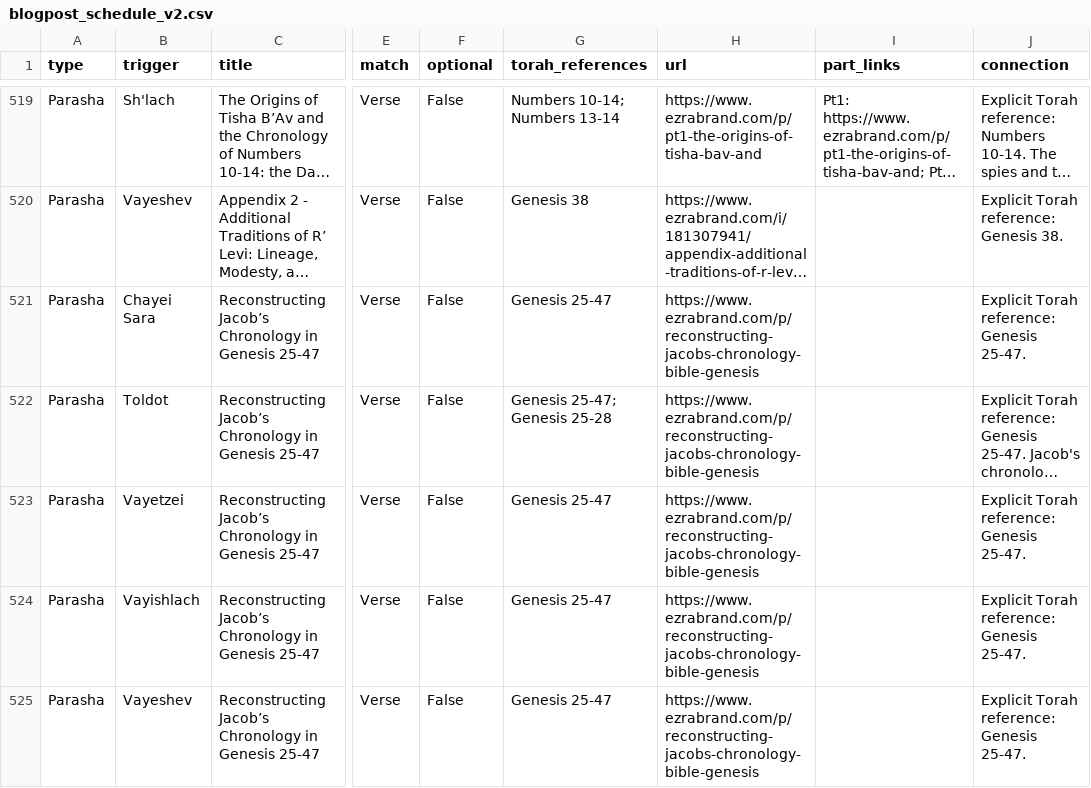
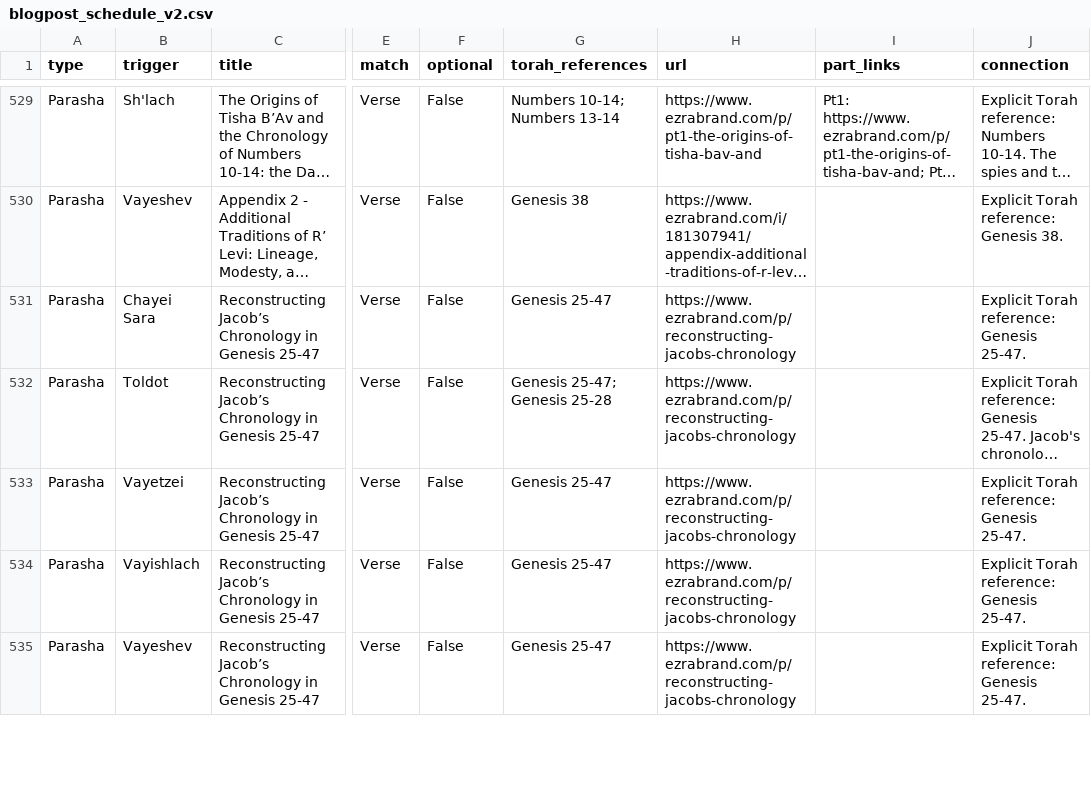
Before and after one commit to EzraBrand/talmud-blogpost-dafyomi-grid, a CSV file: blogpost_schedule_v2.csv, drawn as a sheet; only a part is shown, gaps mark what is left out; long unchanged cells end in …; addresses are those after the commit; the diff covers the shown part only; the diff names each change by its address in the sheet, - before the commit and + after, or states it on an @@ line.

```diff
--- a/blogpost_schedule_v2.csv
+++ b/blogpost_schedule_v2.csv
-H531:H535 (url): https://www.ezrabrand.com/p/reconstructing-jacobs-chronology-bible-genesis
+H531:H535 (url): https://www.ezrabrand.com/p/reconstructing-jacobs-chronology
```
Also changed, not shown: 12 added rows and 22 edited cells elsewhere in this file, blogpost_dafyomi_db.csv, 12 other files.
